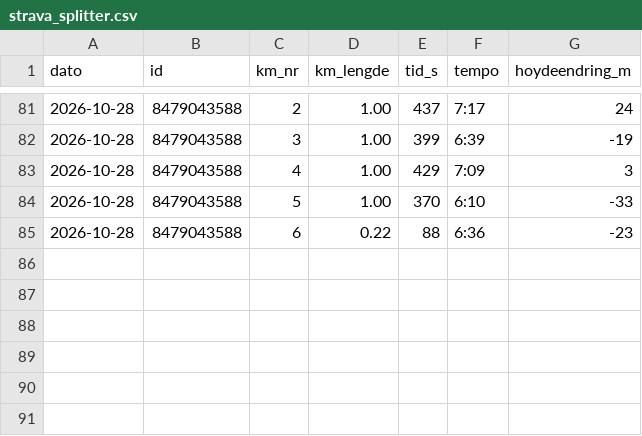
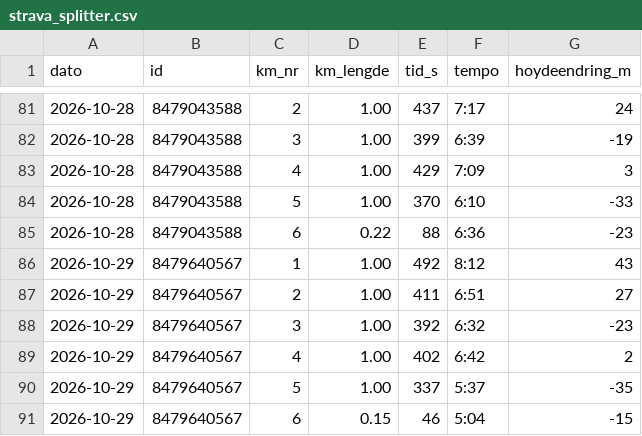
Before and after one commit to oddove-dev/vektagent, a CSV file: data/strava_splitter.csv, drawn as a sheet; only a part is shown, gaps mark what is left out.

```diff
--- a/data/strava_splitter.csv
+++ b/data/strava_splitter.csv
@@ -85 +85,7 @@ dato,id,km_nr,km_lengde,tid_s,tempo,hoydeendring_m
 2026-10-28,8479043588,6,0.22,88,6:36,-23
+2026-10-29,8479640567,1,1.00,492,8:12,43
+2026-10-29,8479640567,2,1.00,411,6:51,27
+2026-10-29,8479640567,3,1.00,392,6:32,-23
+2026-10-29,8479640567,4,1.00,402,6:42,2
+2026-10-29,8479640567,5,1.00,337,5:37,-35
+2026-10-29,8479640567,6,0.15,46,5:04,-15
```
Also changed, not shown: data/mat.csv, data/matkilder.csv, 3 other files.
